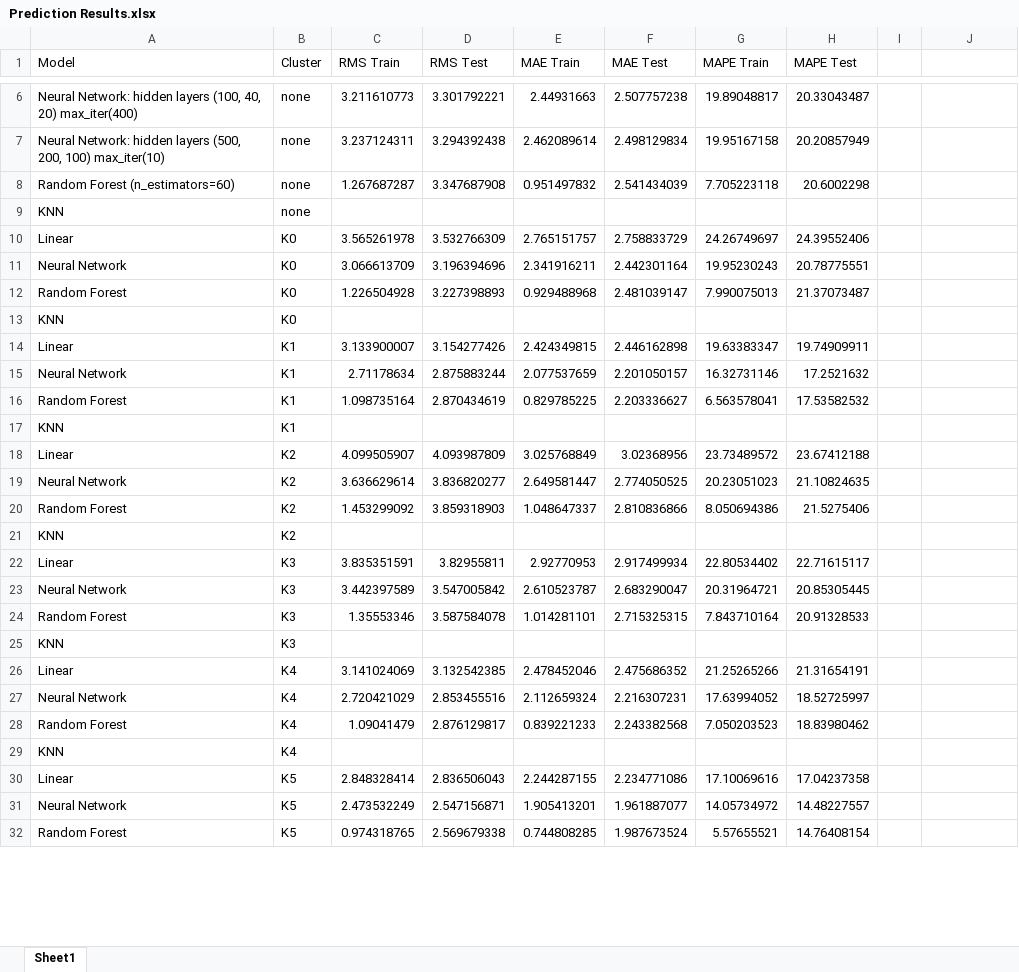
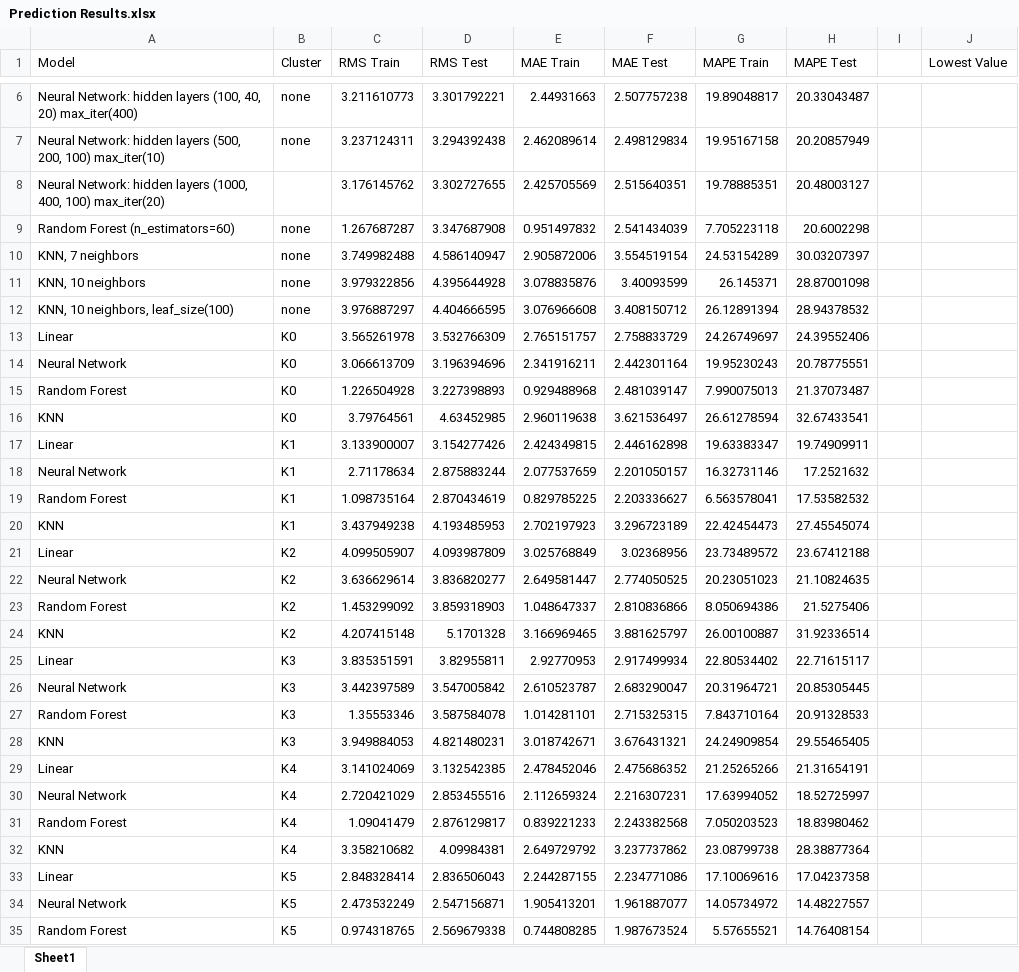
Before and after one commit to erstrong/INFO-7390-ADS-Fall-17-TeamNo., an Excel workbook: Assignment 2/Part 2/Prediction Results.xlsx, sheet Sheet1, drawn as a sheet; only a part is shown, gaps mark what is left out; values as stored, in another font and other column widths than the file's, no cell formats; removed rows and columns are numbered as before the commit, all else as after; the diff covers the shown part only; the diff names each change by its address in the sheet, - before the commit and + after, or states it on an @@ line.

```diff
--- a/Assignment 2/Part 2/Prediction Results.xlsx (sheet Sheet1)
+++ b/Assignment 2/Part 2/Prediction Results.xlsx (sheet Sheet1)
-J1: (empty)
+J1: Lowest Value
+row 8: Neural Network: hidden layers (1000, 400, 100) max_iter(20) |  | 3.176145762 | 3.302727655 | 2.425705569 | 2.515640351 | 19.78885351 | 20.48003127
-row 9: KNN | none
+row 10: KNN, 7 neighbors | none | 3.749982488 | 4.586140947 | 2.905872006 | 3.554519154 | 24.53154289 | 30.03207397
+row 11: KNN, 10 neighbors | none | 3.979322856 | 4.395644928 | 3.078835876 | 3.40093599 | 26.145371 | 28.87001098
+row 12: KNN, 10 neighbors, leaf_size(100) | none | 3.976887297 | 4.404666595 | 3.076966608 | 3.408150712 | 26.12891394 | 28.94378532
-row 13: KNN | K0
+row 16: KNN | K0 | 3.79764561 | 4.63452985 | 2.960119638 | 3.621536497 | 26.61278594 | 32.67433541
-row 17: KNN | K1
+row 20: KNN | K1 | 3.437949238 | 4.193485953 | 2.702197923 | 3.296723189 | 22.42454473 | 27.45545074
-row 21: KNN | K2
+row 24: KNN | K2 | 4.207415148 | 5.1701328 | 3.166969465 | 3.881625797 | 26.00100887 | 31.92336514
-row 25: KNN | K3
+row 28: KNN | K3 | 3.949884053 | 4.821480231 | 3.018742671 | 3.676431321 | 24.24909854 | 29.55465405
-row 29: KNN | K4
+row 32: KNN | K4 | 3.358210682 | 4.09984381 | 2.649729792 | 3.237737862 | 23.08799738 | 28.38877364
```
Also changed, not shown: 8 added rows and 8 removed rows elsewhere in this sheet, cell formats, 15 other files.
